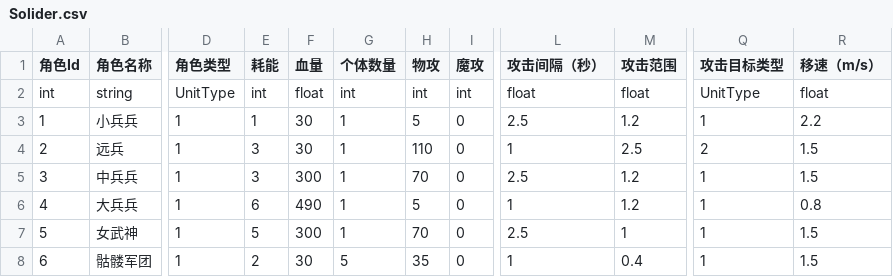
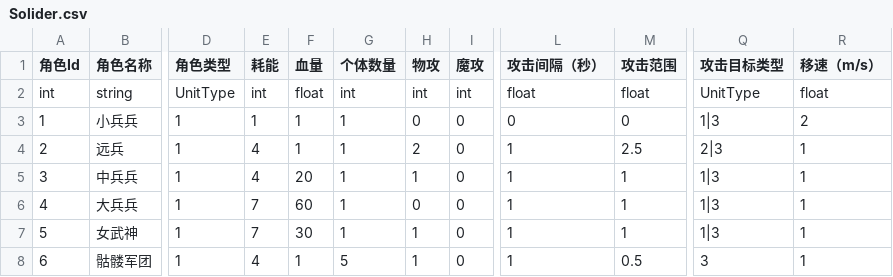
Before and after one commit to yishunGYS/SummerBattlefront, a CSV file: Assets/StreamingAssets/Solider.csv, drawn as a sheet; only a part is shown, gaps mark what is left out; the diff covers the shown part only; the diff names each change by its address in the sheet, - before the commit and + after, or states it on an @@ line.

```diff
--- a/Assets/StreamingAssets/Solider.csv
+++ b/Assets/StreamingAssets/Solider.csv
-F3:F4 (血量): 30
+F3:F4 (血量): 1
-H3 (物攻): 5
+H3 (物攻): 0
-L3 (攻击间隔（秒）): 2.5
+L3 (攻击间隔（秒）): 0
-M3 (攻击范围): 1.2
+M3 (攻击范围): 0
-Q3 (攻击目标类型): 1
+Q3 (攻击目标类型): 1|3
-R3 (移速（m/s）): 2.2
+R3 (移速（m/s）): 2
-E4:E5 (耗能): 3
+E4:E5 (耗能): 4
-H4 (物攻): 110
+H4 (物攻): 2
-Q4 (攻击目标类型): 2
+Q4 (攻击目标类型): 2|3
-R4:R5 (移速（m/s）): 1.5
+R4:R5 (移速（m/s）): 1
-F5 (血量): 300
+F5 (血量): 20
-H5 (物攻): 70
+H5 (物攻): 1
-L5 (攻击间隔（秒）): 2.5
+L5 (攻击间隔（秒）): 1
-M5:M6 (攻击范围): 1.2
+M5:M6 (攻击范围): 1
-Q5:Q7 (攻击目标类型): 1
+Q5:Q7 (攻击目标类型): 1|3
-E6 (耗能): 6
+E6 (耗能): 7
-F6 (血量): 490
+F6 (血量): 60
-H6 (物攻): 5
+H6 (物攻): 0
-R6 (移速（m/s）): 0.8
+R6 (移速（m/s）): 1
-E7 (耗能): 5
+E7 (耗能): 7
-F7 (血量): 300
+F7 (血量): 30
-H7 (物攻): 70
+H7 (物攻): 1
-L7 (攻击间隔（秒）): 2.5
+L7 (攻击间隔（秒）): 1
-R7:R8 (移速（m/s）): 1.5
+R7:R8 (移速（m/s）): 1
-E8 (耗能): 2
+E8 (耗能): 4
-F8 (血量): 30
+F8 (血量): 1
-H8 (物攻): 35
+H8 (物攻): 1
-M8 (攻击范围): 0.4
+M8 (攻击范围): 0.5
-Q8 (攻击目标类型): 1
+Q8 (攻击目标类型): 3
```
Also changed, not shown: 1 added row and 18 edited cells elsewhere in this file, Assets/StreamingAssets/Enemies.csv, 38 other files.
